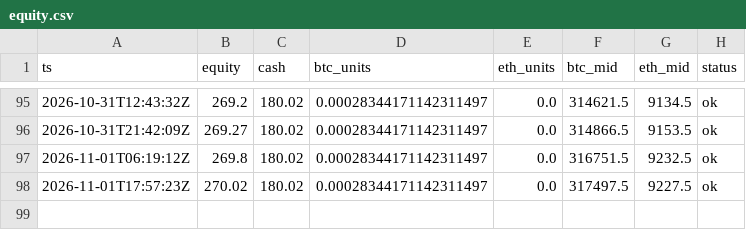
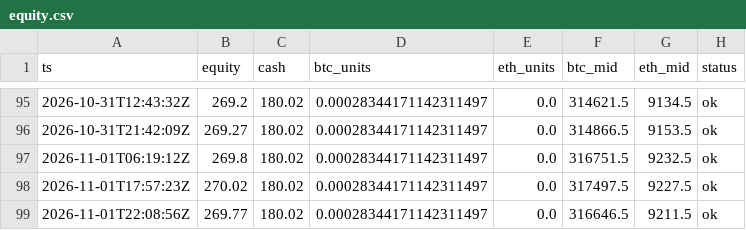
Before and after one commit to zachhowks-bit/ledger-bot, a CSV file: docs/data/equity.csv, drawn as a sheet; only a part is shown, gaps mark what is left out; the diff names each change by its address in the sheet, - before the commit and + after, or states it on an @@ line.

```diff
--- a/docs/data/equity.csv
+++ b/docs/data/equity.csv
+row 99: 2026-11-01T22:08:56Z | 269.77 | 180.02 | 0.00028344171142311497 | 0.0 | 316646.5 | 9211.5 | ok
```
Also changed, not shown: 1 other file.
